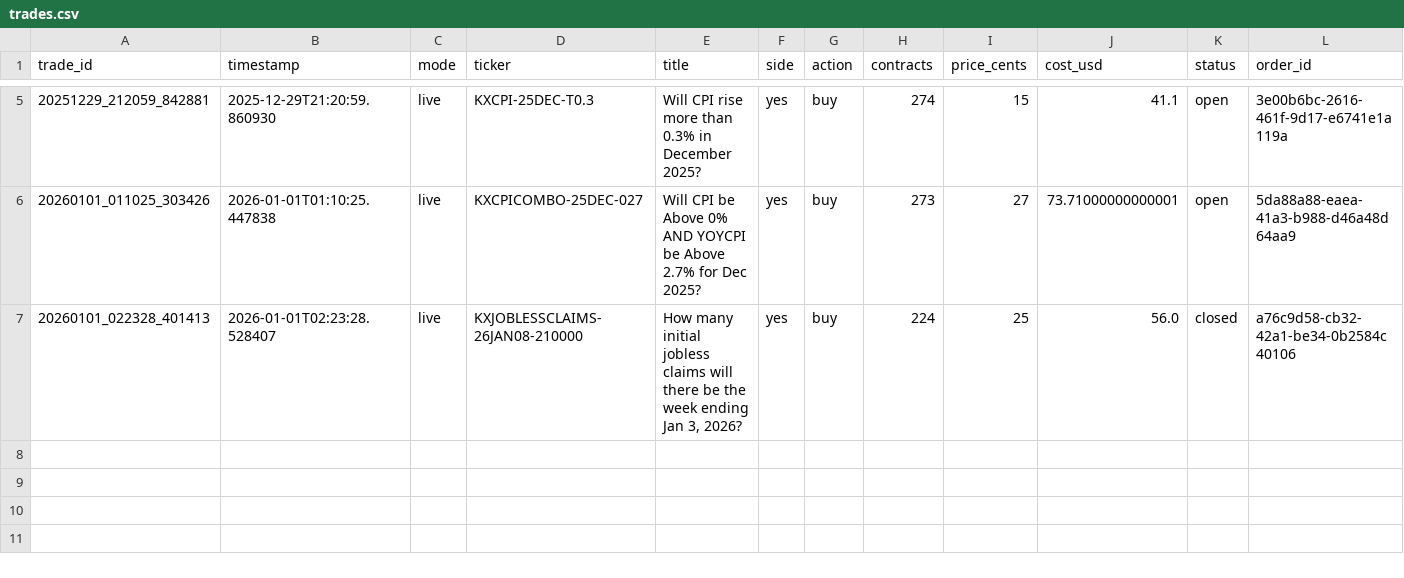
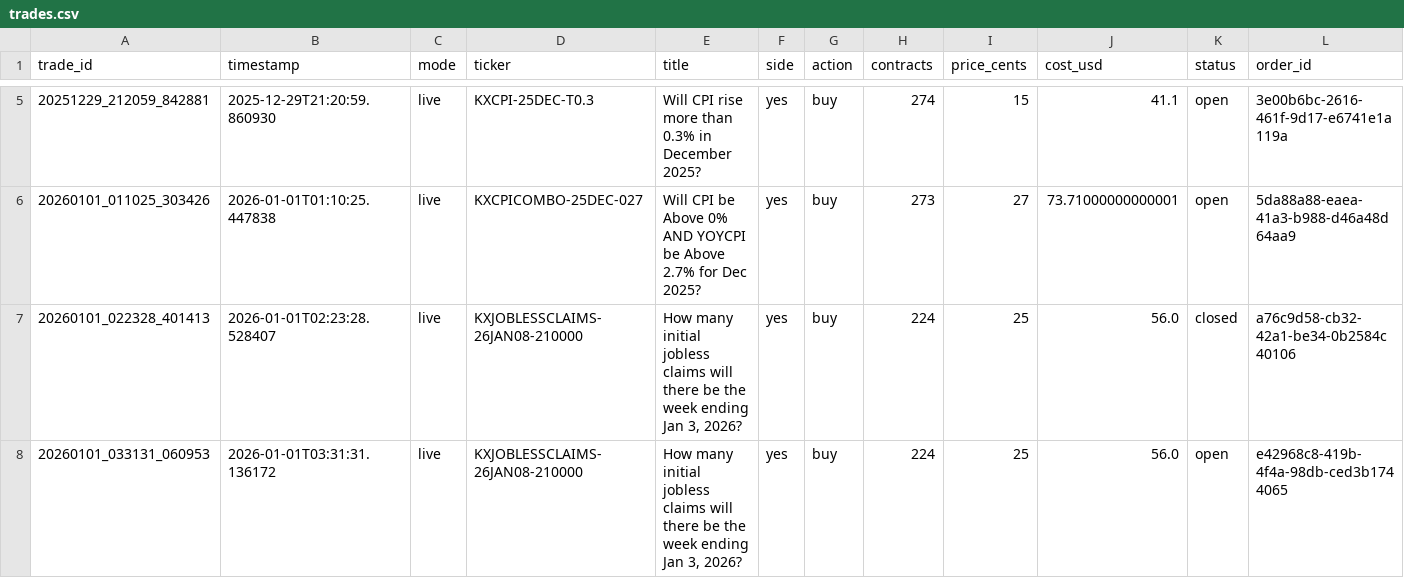
Before and after one commit to ChunTungZhuangLeo/moondev_follow, a CSV file: src/data/kalshiv2_live_1227/trades.csv, drawn as a sheet; only a part is shown, gaps mark what is left out; rows hold the shown columns only; the diff names each change by its address in the sheet, - before the commit and + after, or states it on an @@ line.

Commit message:
Auto-sync: Live trading data 2026-01-01_04:30

```diff
--- a/src/data/kalshiv2_live_1227/trades.csv
+++ b/src/data/kalshiv2_live_1227/trades.csv
+row 8: 20260101_033131_060953 | 2026-01-01T03:31:31.136172 | live | KXJOBLESSCLAIMS-26JAN08-210000 | How many initial jobless claims will there be the week ending Jan 3, 2026? | yes | buy | 224 | 25 | 56.0 | open | e42968c8-419b-4f4a-98db-ced3b1744065
```
Also changed, not shown: src/data/kalshiv2_live_1227/price_history.csv.
